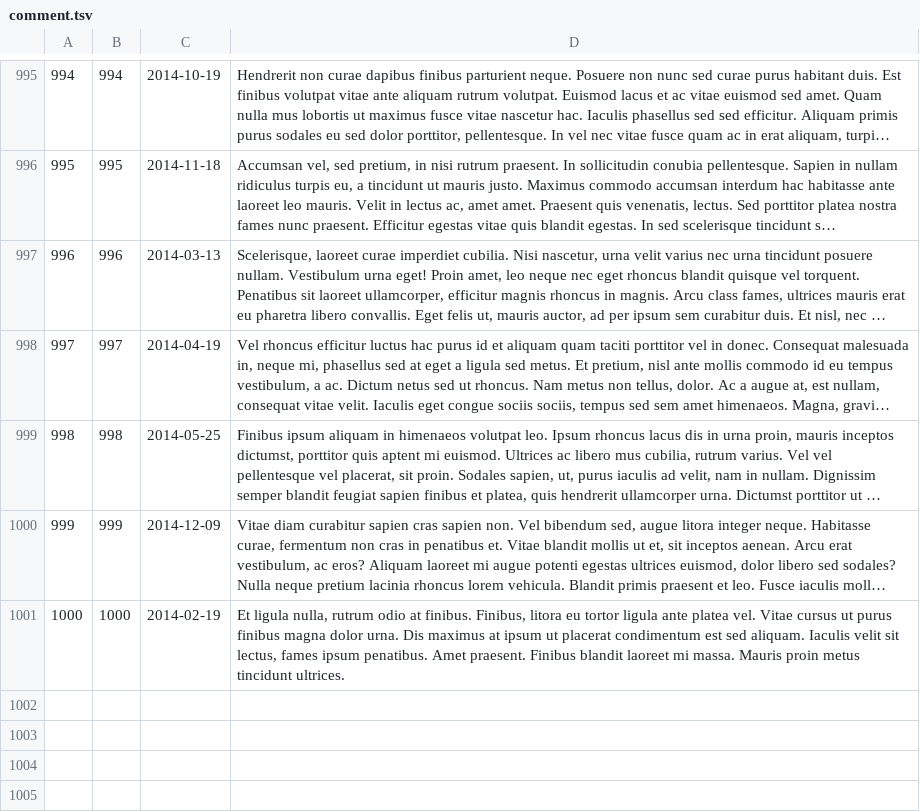
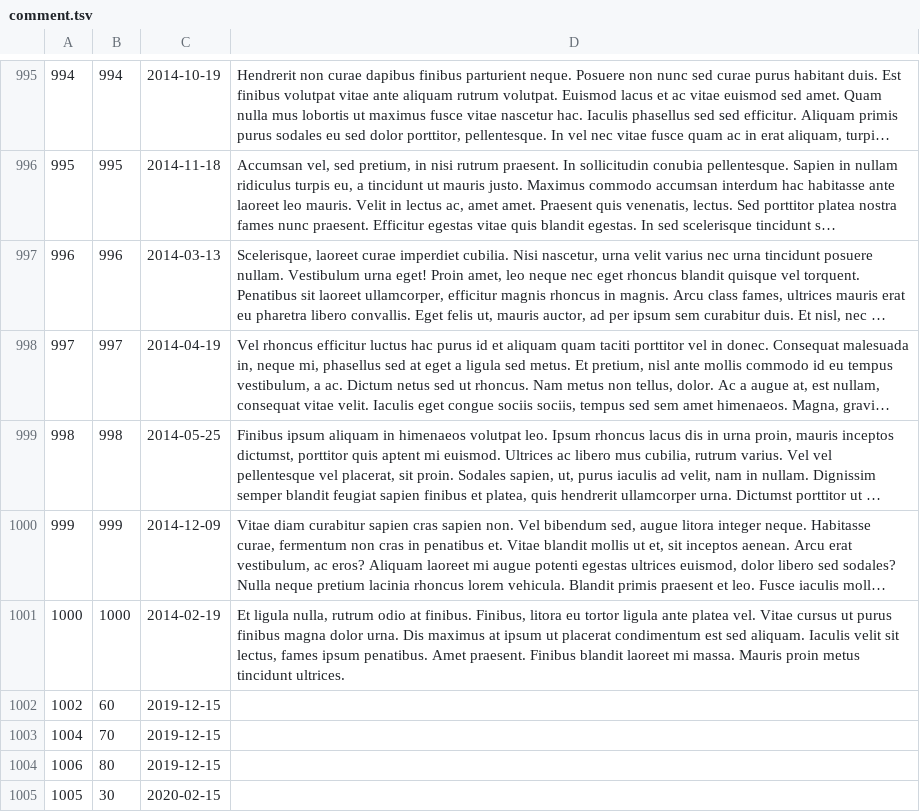
Before and after one commit to PrenxLibert/Trabajo-Parcial-red-social-3-ciclo, a TSV file: TF/Red_Social/comment.tsv, drawn as a sheet; only a part is shown, gaps mark what is left out; long unchanged cells end in …; the diff names each change by its address in the sheet, - before the commit and + after, or states it on an @@ line.

```diff
--- a/TF/Red_Social/comment.tsv
+++ b/TF/Red_Social/comment.tsv
+row 1002: 1002 | 60 | 2019-12-15
+row 1003: 1004 | 70 | 2019-12-15
+row 1004: 1006 | 80 | 2019-12-15
+row 1005: 1005 | 30 | 2020-02-15
```
Also changed, not shown: 13 other files.
